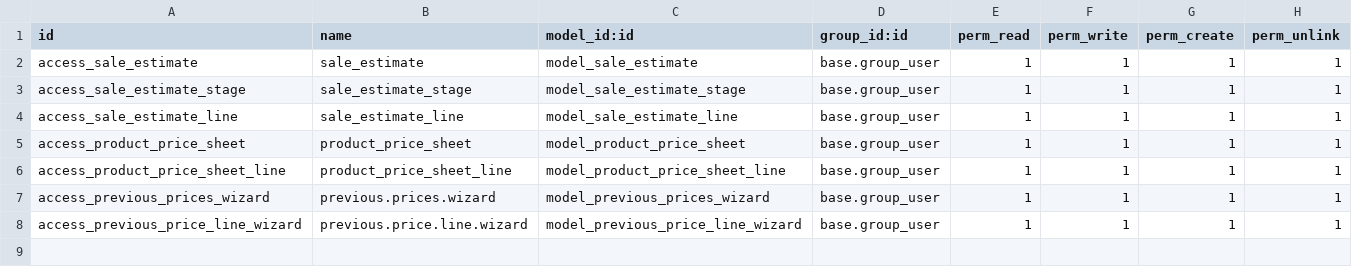
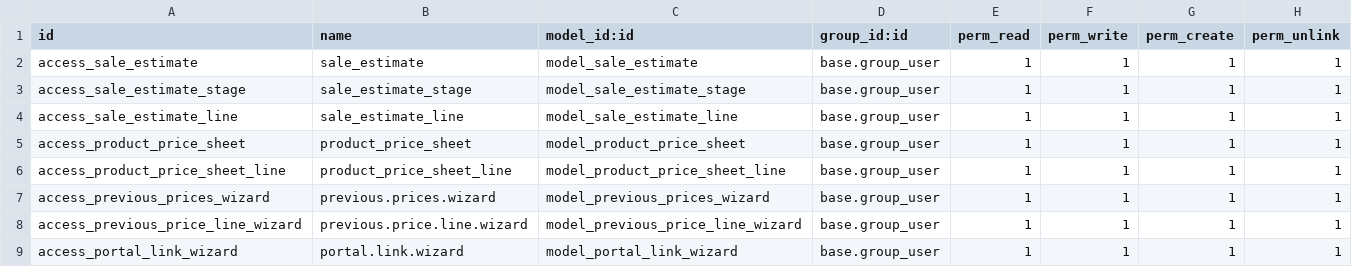
Before and after one commit to TheRegencyGroup/theregencygroup16, a CSV file: addons/regency_estimate/security/ir.model.access.csv, drawn as a sheet.

Commit message:
[REG-250][IMP] generate price sheet from estimate

```diff
--- a/addons/regency_estimate/security/ir.model.access.csv
+++ b/addons/regency_estimate/security/ir.model.access.csv
@@ -8 +8,2 @@ access_previous_prices_wizard,previous.prices.wizard,model_previous_prices_wizar
 access_previous_price_line_wizard,previous.price.line.wizard,model_previous_price_line_wizard,base.group_user,1,1,1,1
+access_portal_link_wizard,portal.link.wizard,model_portal_link_wizard,base.group_user,1,1,1,1
```
Also changed, not shown: 8 other files.
